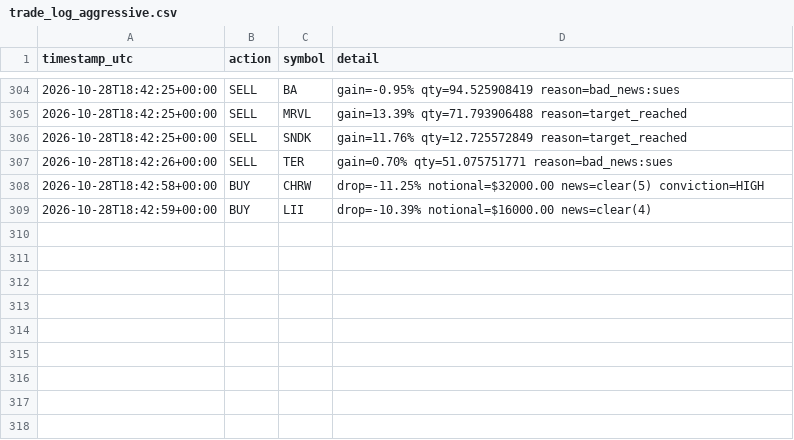
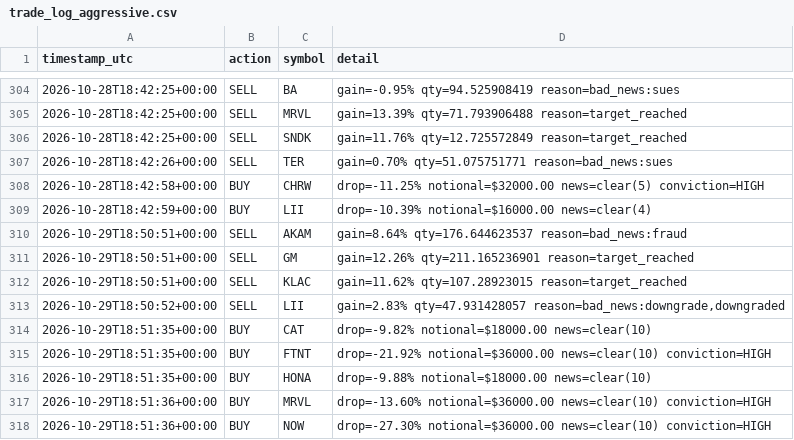
Before and after one commit to titomotta3/dip-recover-trading-bot, a CSV file: trade_log_aggressive.csv, drawn as a sheet; only a part is shown, gaps mark what is left out; the diff names each change by its address in the sheet, - before the commit and + after, or states it on an @@ line.

```diff
--- a/trade_log_aggressive.csv
+++ b/trade_log_aggressive.csv
+row 310: 2026-10-29T18:50:51+00:00 | SELL | AKAM | gain=8.64% qty=176.644623537 reason=bad_news:fraud
+row 311: 2026-10-29T18:50:51+00:00 | SELL | GM | gain=12.26% qty=211.165236901 reason=target_reached
+row 312: 2026-10-29T18:50:51+00:00 | SELL | KLAC | gain=11.62% qty=107.28923015 reason=target_reached
+row 313: 2026-10-29T18:50:52+00:00 | SELL | LII | gain=2.83% qty=47.931428057 reason=bad_news:downgrade,downgraded
+row 314: 2026-10-29T18:51:35+00:00 | BUY | CAT | drop=-9.82% notional=$18000.00 news=clear(10)
+row 315: 2026-10-29T18:51:35+00:00 | BUY | FTNT | drop=-21.92% notional=$36000.00 news=clear(10) conviction=HIGH
+row 316: 2026-10-29T18:51:35+00:00 | BUY | HONA | drop=-9.88% notional=$18000.00 news=clear(10)
+row 317: 2026-10-29T18:51:36+00:00 | BUY | MRVL | drop=-13.60% notional=$36000.00 news=clear(10) conviction=HIGH
+row 318: 2026-10-29T18:51:36+00:00 | BUY | NOW | drop=-27.30% notional=$36000.00 news=clear(10) conviction=HIGH
```
Also changed, not shown: equity_history_aggressive.csv, 4 other files.
